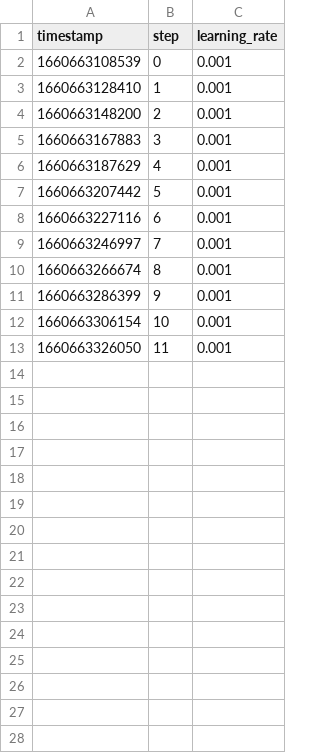
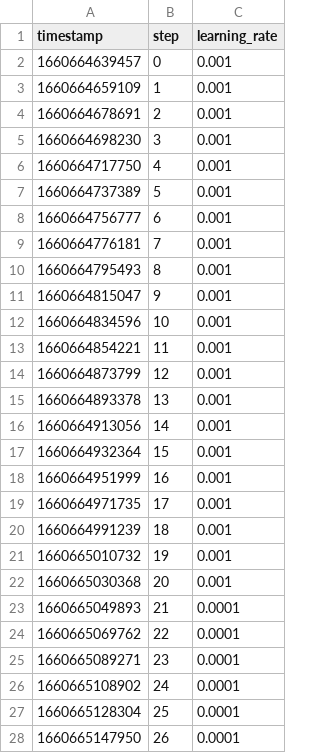
Before and after one commit to iterative/google-kaggle-competition, a TSV file: reports/dvclive_Benchmark/scalars/learning_rate.tsv, drawn as a sheet; only a part is shown; the diff covers the shown part only.

```diff
--- a/reports/dvclive_Benchmark/scalars/learning_rate.tsv
+++ b/reports/dvclive_Benchmark/scalars/learning_rate.tsv
@@ -1,13 +1,28 @@
 timestamp	step	learning_rate
-1660663108539	0	0.001
-1660663128410	1	0.001
-1660663148200	2	0.001
-1660663167883	3	0.001
-1660663187629	4	0.001
-1660663207442	5	0.001
-1660663227116	6	0.001
-1660663246997	7	0.001
-1660663266674	8	0.001
-1660663286399	9	0.001
-1660663306154	10	0.001
-1660663326050	11	0.001
+1660664639457	0	0.001
+1660664659109	1	0.001
+1660664678691	2	0.001
+1660664698230	3	0.001
+1660664717750	4	0.001
+1660664737389	5	0.001
+1660664756777	6	0.001
+1660664776181	7	0.001
+1660664795493	8	0.001
+1660664815047	9	0.001
+1660664834596	10	0.001
+1660664854221	11	0.001
+1660664873799	12	0.001
+1660664893378	13	0.001
+1660664913056	14	0.001
+1660664932364	15	0.001
+1660664951999	16	0.001
+1660664971735	17	0.001
+1660664991239	18	0.001
+1660665010732	19	0.001
+1660665030368	20	0.001
+1660665049893	21	0.0001
+1660665069762	22	0.0001
+1660665089271	23	0.0001
+1660665108902	24	0.0001
+1660665128304	25	0.0001
+1660665147950	26	0.0001
```
Also changed, not shown: 23 added rows elsewhere in this file, reports/dvclive_Benchmark/scalars/training_loss.tsv, 6 other files.
